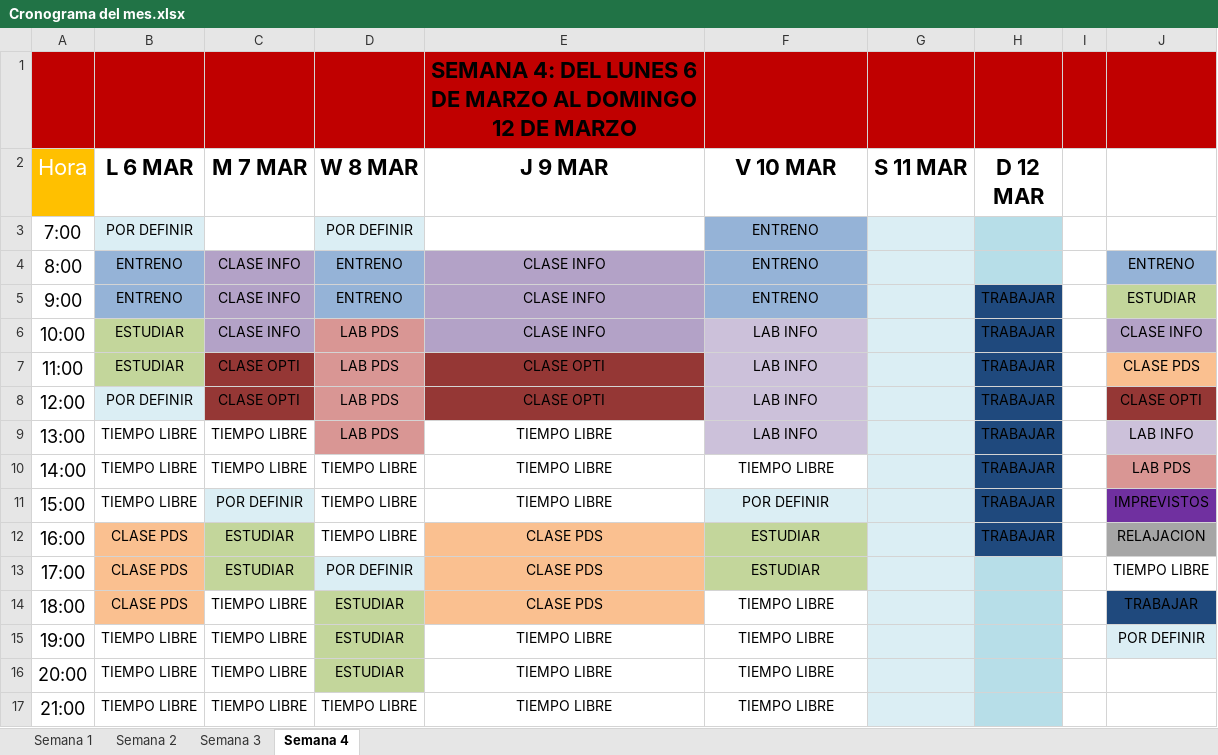
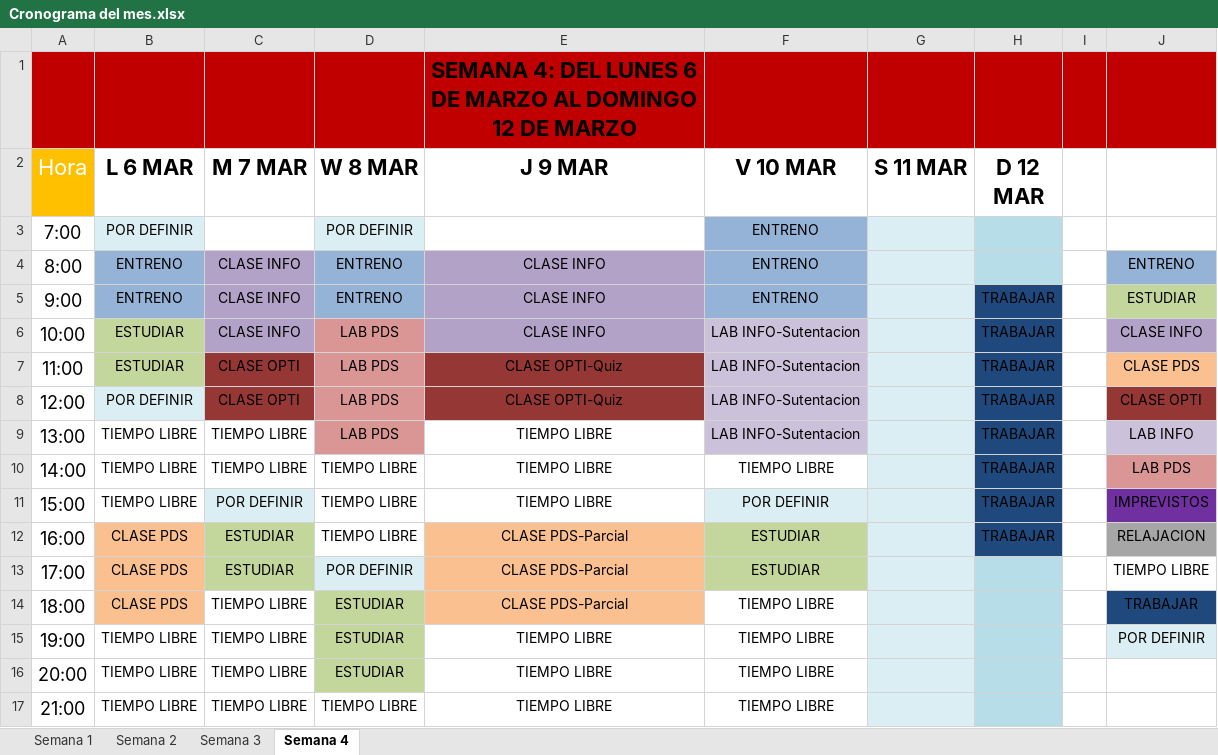
Before and after one commit to JoseOrtiz23/Calendario-de-Actividades, an Excel workbook: Cronograma del mes.xlsx, sheet Semana 4, drawn as a sheet; only a part is shown; values as stored, in another font and other column widths than the file's, no borders; table styles not drawn; the diff names each change by its address in the sheet, - before the commit and + after, or states it on an @@ line.

```diff
--- a/Cronograma del mes.xlsx (sheet Semana 4)
+++ b/Cronograma del mes.xlsx (sheet Semana 4)
-F6:F9 (V 10 MAR): LAB INFO
+F6:F9 (V 10 MAR): LAB INFO-Sutentacion
-E7:E8 (J 9 MAR): CLASE OPTI
+E7:E8 (J 9 MAR): CLASE OPTI-Quiz
-E12:E14 (J 9 MAR): CLASE PDS
+E12:E14 (J 9 MAR): CLASE PDS-Parcial
```
Also changed, not shown: sheet Semana 3.
